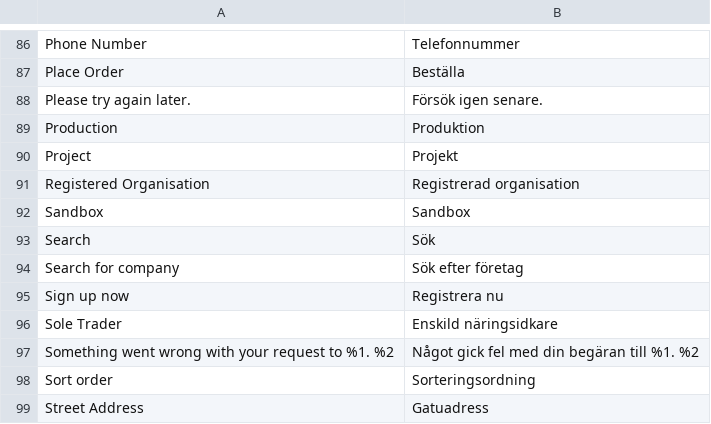
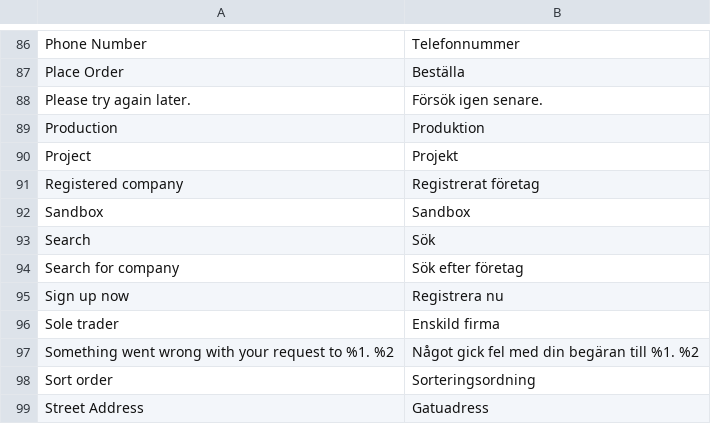
Before and after one commit to two-inc/magento-plugin, a CSV file: i18n/sv_SE.csv, drawn as a sheet; only a part is shown, gaps mark what is left out; removed rows and columns are numbered as before the commit, all else as after; the diff names each change by its address in the sheet, - before the commit and + after, or states it on an @@ line.

Commit message:
Align capture-mode chip labels with WC/PS wording (TWO-25503)
"Registered Organisation"/"Sole Trader" become "Registered company"/
"Sole trader" to match the other platforms' exact copy; nb_NO/nl_NL/
sv_SE translations ported from prestashop-plugin's existing values.

```diff
--- a/i18n/sv_SE.csv
+++ b/i18n/sv_SE.csv
-row 91: Registered Organisation | Registrerad organisation
+row 91: Registered company | Registrerat företag
-row 96: Sole Trader | Enskild näringsidkare
+row 96: Sole trader | Enskild firma
```
Also changed, not shown: i18n/nb_NO.csv, i18n/nl_NL.csv, 2 other files.
